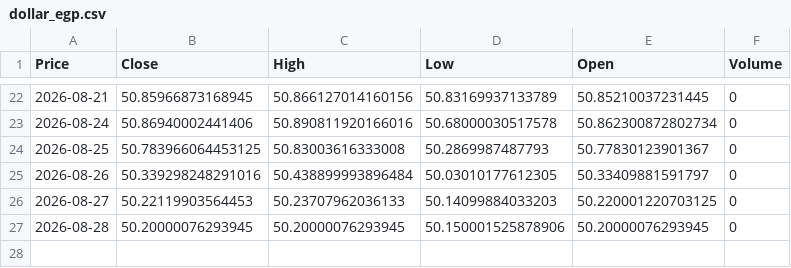
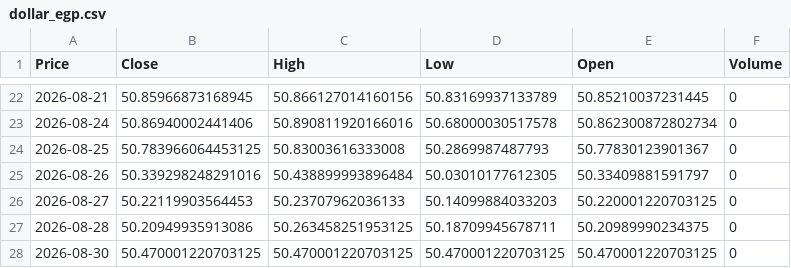
Before and after one commit to abdelaalahmed/gold-market-pipeline, a CSV file: dollar_egp.csv, drawn as a sheet; only a part is shown, gaps mark what is left out; the diff names each change by its address in the sheet, - before the commit and + after, or states it on an @@ line.

```diff
--- a/dollar_egp.csv
+++ b/dollar_egp.csv
-B27 (Close): 50.20000076293945
+B27 (Close): 50.20949935913086
-C27 (High): 50.20000076293945
+C27 (High): 50.263458251953125
-D27 (Low): 50.150001525878906
+D27 (Low): 50.18709945678711
-E27 (Open): 50.20000076293945
+E27 (Open): 50.20989990234375
+row 28: 2026-08-30 | 50.470001220703125 | 50.470001220703125 | 50.470001220703125 | 50.470001220703125 | 0
```
Also changed, not shown: gold_data.csv, oil_data.csv.
